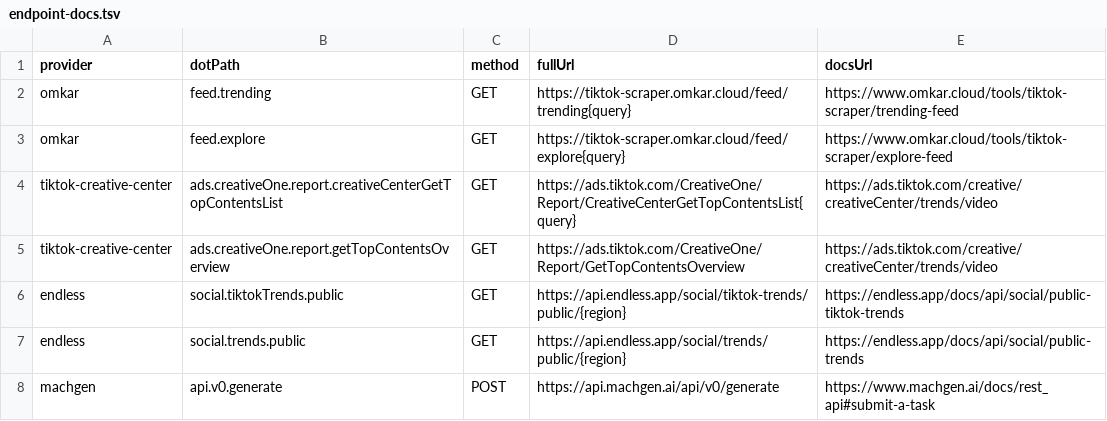
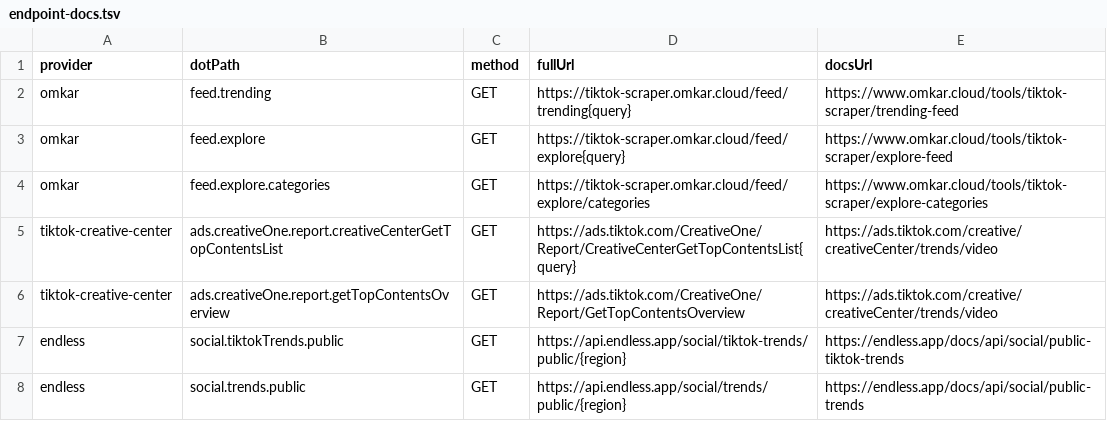
Before and after one commit to justintanner/apicity, a TSV file: scripts/endpoint-docs.tsv, drawn as a sheet; only a part is shown; the shorter side is filled out with more unchanged rows.

```diff
--- a/scripts/endpoint-docs.tsv
+++ b/scripts/endpoint-docs.tsv
@@ -3,2 +3,3 @@ omkar	feed.trending	GET	https://tiktok-scraper.omkar.cloud/feed/trending{query}
 omkar	feed.explore	GET	https://tiktok-scraper.omkar.cloud/feed/explore{query}	https://www.omkar.cloud/tools/tiktok-scraper/explore-feed
+omkar	feed.explore.categories	GET	https://tiktok-scraper.omkar.cloud/feed/explore/categories	https://www.omkar.cloud/tools/tiktok-scraper/explore-categories
 tiktok-creative-center	ads.creativeOne.report.creativeCenterGetTopContentsList	GET	https://ads.tiktok.com/CreativeOne/Report/CreativeCenterGetTopContentsList{query}	https://ads.tiktok.com/creative/creativeCenter/trends/video
```
Also changed, not shown: scripts/endpoint-cost-tiers.tsv, 16 other files.
